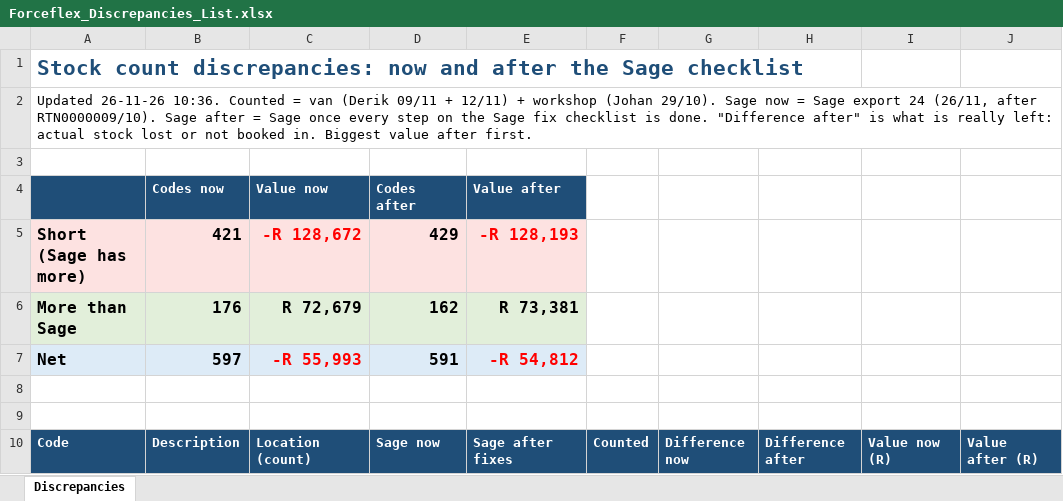
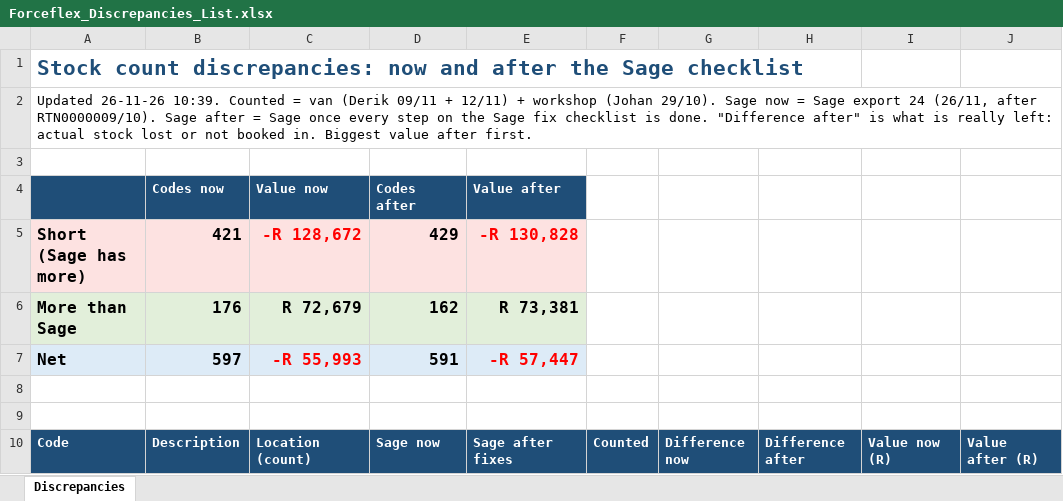
Before and after one commit to MichaelB1300/Forceflex-stock-live, an Excel workbook: Forceflex_Discrepancies_List.xlsx, sheet Discrepancies, drawn as a sheet; only a part is shown; values as stored, in another font and other column widths than the file's, no borders; the diff covers the shown part only; the diff names each change by its address in the sheet, - before the commit and + after, or states it on an @@ line.

```diff
--- a/Forceflex_Discrepancies_List.xlsx (sheet Discrepancies)
+++ b/Forceflex_Discrepancies_List.xlsx (sheet Discrepancies)
-A2: Updated 26-11-26 10:36. Counted =…
+A2: Updated 26-11-26 10:39. Counted =…
-E5: -R 128,193
+E5: -R 130,828
-E7: -R 54,812
+E7: -R 57,447
```
Also changed, not shown: 1 added row, 1 removed row and 136 edited cells elsewhere in this sheet, Forceflex_Discrepancies.xlsx, Forceflex_Sage_Fix_Checklist.xlsx, 6 other files.
